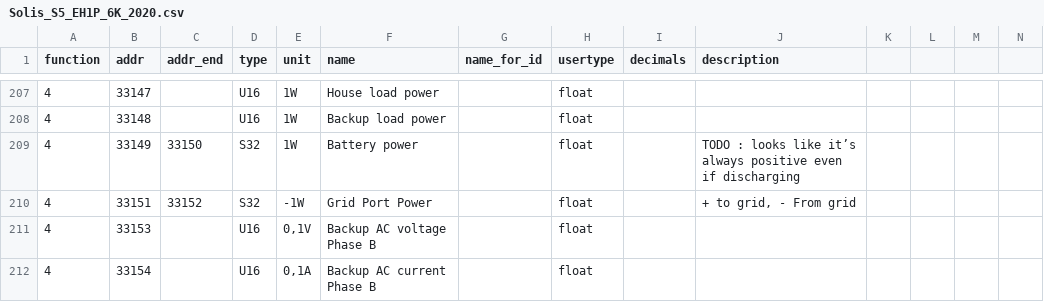
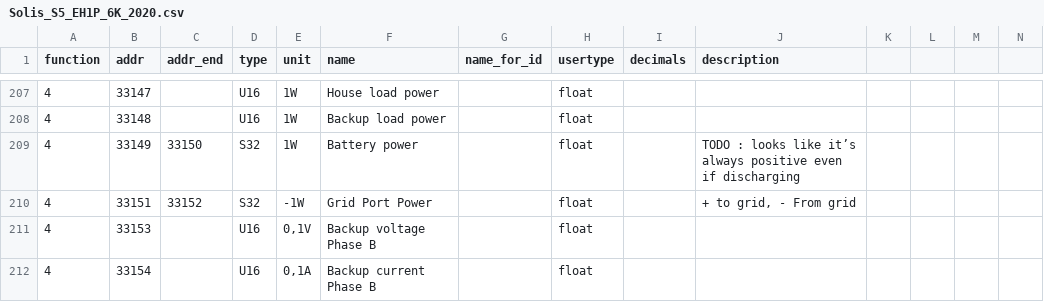
Before and after one commit to peufeu2/GrugBus, a CSV file: grugbus/devices/Solis_S5_EH1P_6K_2020.csv, drawn as a sheet; only a part is shown, gaps mark what is left out; the diff covers the shown part only; the diff names each change by its address in the sheet, - before the commit and + after, or states it on an @@ line.

Commit message:
Add timeouts, on/off logic, backup power logic, cleanup solis register names

```diff
--- a/grugbus/devices/Solis_S5_EH1P_6K_2020.csv
+++ b/grugbus/devices/Solis_S5_EH1P_6K_2020.csv
-F211 (name): Backup AC voltage Phase B
+F211 (name): Backup voltage Phase B
-F212 (name): Backup AC current Phase B
+F212 (name): Backup current Phase B
```
Also changed, not shown: 13 edited cells elsewhere in this file, 5 other files.
